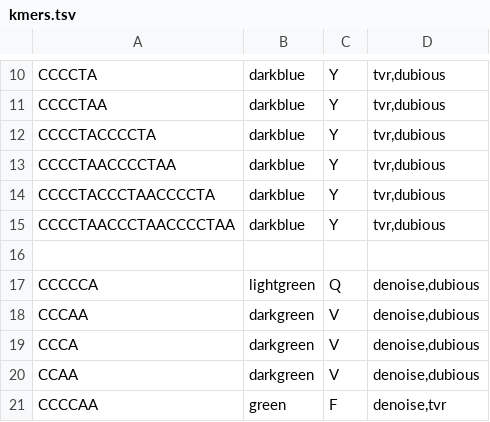
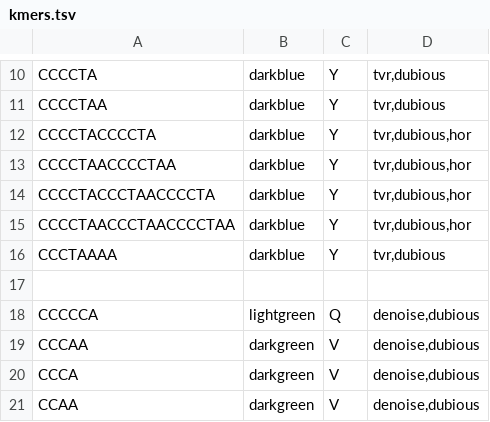
Before and after one commit to zstephens/telogator2, a TSV file: resources/kmers.tsv, drawn as a sheet; only a part is shown, gaps mark what is left out; the shorter side is filled out with more unchanged rows.

Commit message:
one more kmer for old times sake

```diff
--- a/resources/kmers.tsv
+++ b/resources/kmers.tsv
@@ -11,6 +11,7 @@ CCCCTA	darkblue	Y	tvr,dubious
 CCCCTAA	darkblue	Y	tvr,dubious
-CCCCTACCCCTA	darkblue	Y	tvr,dubious
-CCCCTAACCCCTAA	darkblue	Y	tvr,dubious
-CCCCTACCCTAACCCCTA	darkblue	Y	tvr,dubious
-CCCCTAACCCTAACCCCTAA	darkblue	Y	tvr,dubious
+CCCCTACCCCTA	darkblue	Y	tvr,dubious,hor
+CCCCTAACCCCTAA	darkblue	Y	tvr,dubious,hor
+CCCCTACCCTAACCCCTA	darkblue	Y	tvr,dubious,hor
+CCCCTAACCCTAACCCCTAA	darkblue	Y	tvr,dubious,hor
+CCCTAAAA	darkblue	Y	tvr,dubious
 
```
